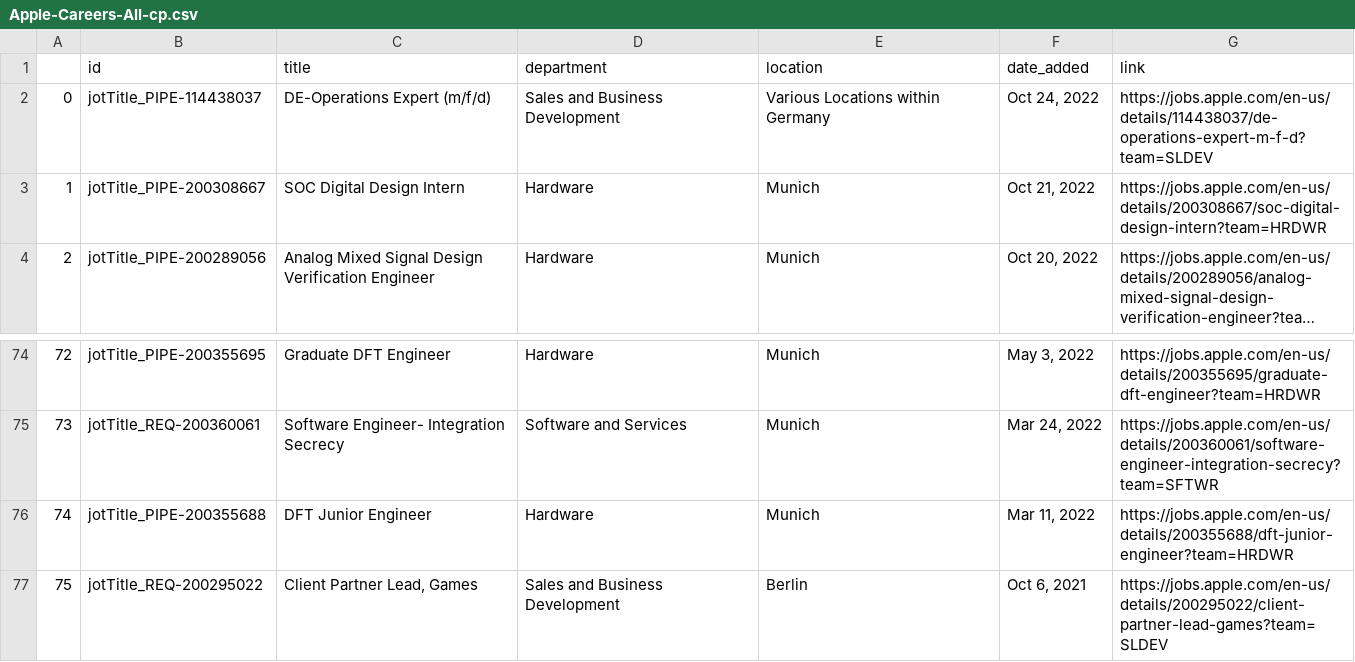
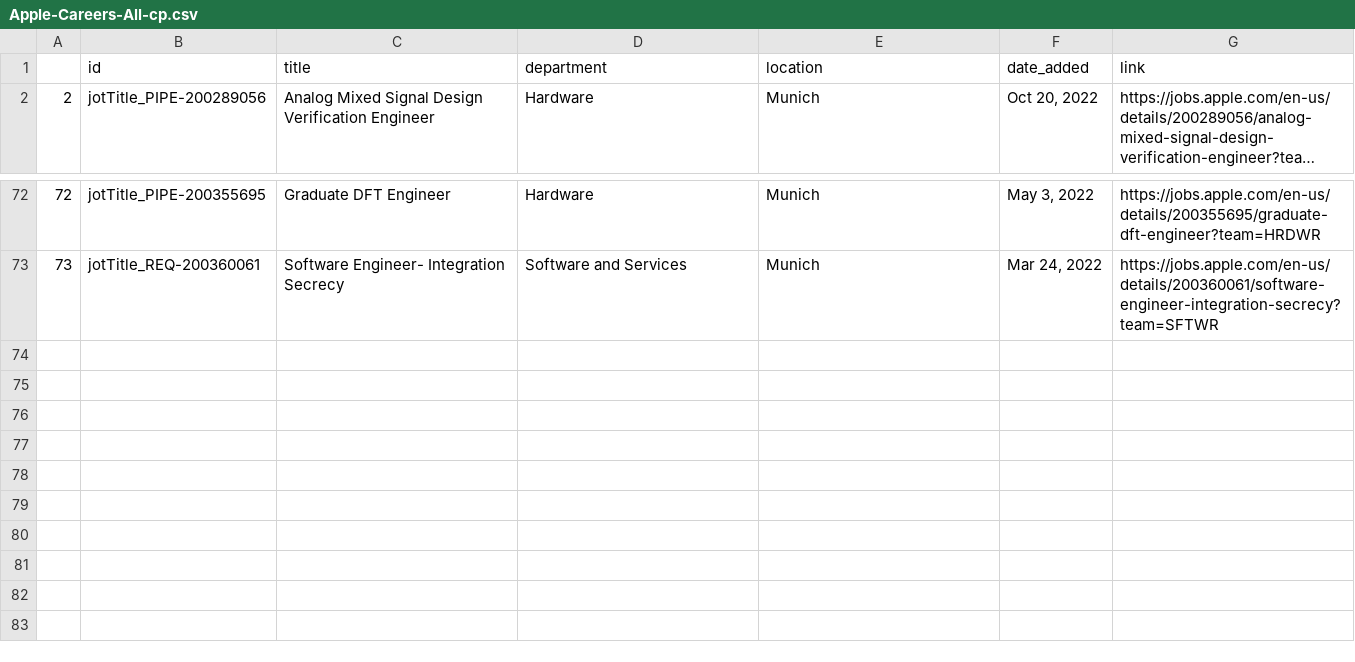
Before and after one commit to FrederikNiesner/scheduled-jobs, a CSV file: jobs-scraper/apple/Apple-Careers-All-cp.csv, drawn as a sheet; only a part is shown, gaps mark what is left out; long unchanged cells end in …; the diff names each change by its address in the sheet, - before the commit and + after, or states it on an @@ line.

Commit message:
csv test cases uploaded

```diff
--- a/jobs-scraper/apple/Apple-Careers-All-cp.csv
+++ b/jobs-scraper/apple/Apple-Careers-All-cp.csv
-row 2: 0 | jotTitle_PIPE-114438037 | DE-Operations Expert (m/f/d) | Sales and Business Development | Various Locations within Germany | Oct 24, 2022 | https://jobs.apple.com/en-us/details/114438037/de-operations-expert-m-f-d?team=SLDEV
-row 3: 1 | jotTitle_PIPE-200308667 | SOC Digital Design Intern | Hardware | Munich | Oct 21, 2022 | https://jobs.apple.com/en-us/details/200308667/soc-digital-design-intern?team=HRDWR
-row 76: 74 | jotTitle_PIPE-200355688 | DFT Junior Engineer | Hardware | Munich | Mar 11, 2022 | https://jobs.apple.com/en-us/details/200355688/dft-junior-engineer?team=HRDWR
-row 77: 75 | jotTitle_REQ-200295022 | Client Partner Lead, Games | Sales and Business Development | Berlin | Oct 6, 2021 | https://jobs.apple.com/en-us/details/200295022/client-partner-lead-games?team=SLDEV
```
